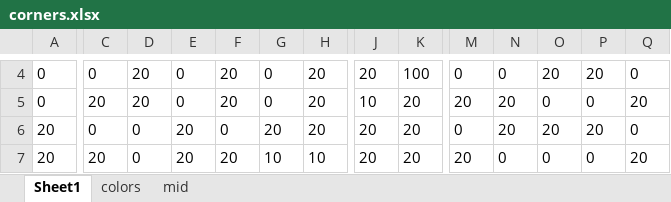
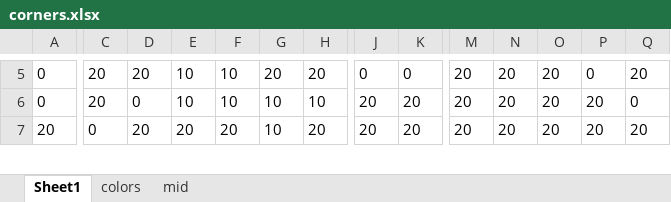
Before and after one commit to tibcel/blokee, an Excel workbook: Data/corners.xlsx, sheet Sheet1, drawn as a sheet; only a part is shown, gaps mark what is left out; values as stored, in another font and other column widths than the file's, no borders; removed rows and columns are numbered as before the commit, all else as after; rows hold the shown columns only; the diff covers the shown part only; the diff names each change by its address in the sheet, - before the commit and + after, or states it on an @@ line.

```diff
--- a/Data/corners.xlsx (sheet Sheet1)
+++ b/Data/corners.xlsx (sheet Sheet1)
-C5: 0
+C5: 20
-E5:E6: 0
+E5:E6: 10
-F5:F6: 20
+F5:F6: 10
-G5: 0
+G5: 20
-J5: 20
+J5: 0
-K5: 100
+K5: 0
-M5: 0
+M5: 20
-N5: 0
+N5: 20
-P5: 20
+P5: 0
-Q5: 0
+Q5: 20
-D6: 20
+D6: 0
-G6: 0
+G6: 10
-H6: 20
+H6: 10
-J6: 10
+J6: 20
-O6: 0
+O6: 20
-P6: 0
+P6: 20
-Q6: 20
+Q6: 0
-row 6: 20 | 0 | 0 | 20 | 0 | 20 | 20 | 20 | 20 | 0 | 20 | 20 | 20 | 0
-C7: 20
+C7: 0
-D7: 0
+D7: 20
-H7: 10
+H7: 20
-N7: 0
+N7: 20
-O7: 0
+O7: 20
-P7: 0
+P7: 20
```
Also changed, not shown: 6 added rows, 5 removed rows and 110 edited cells elsewhere in this sheet, Data/colors.xlsx, 10 other files.
